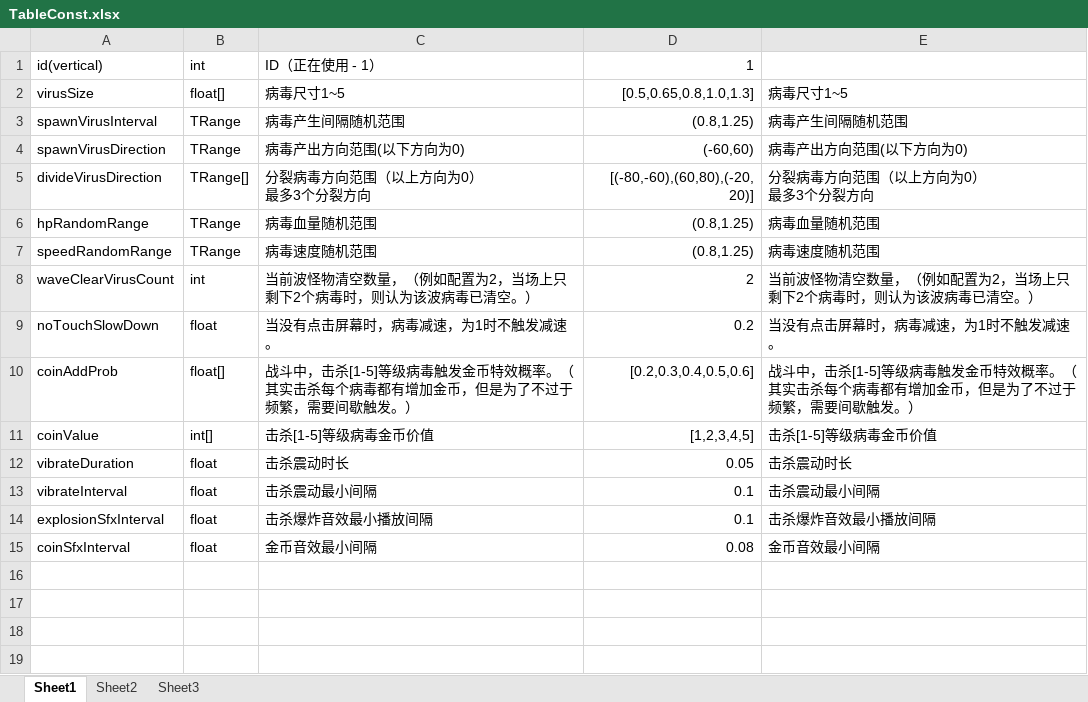
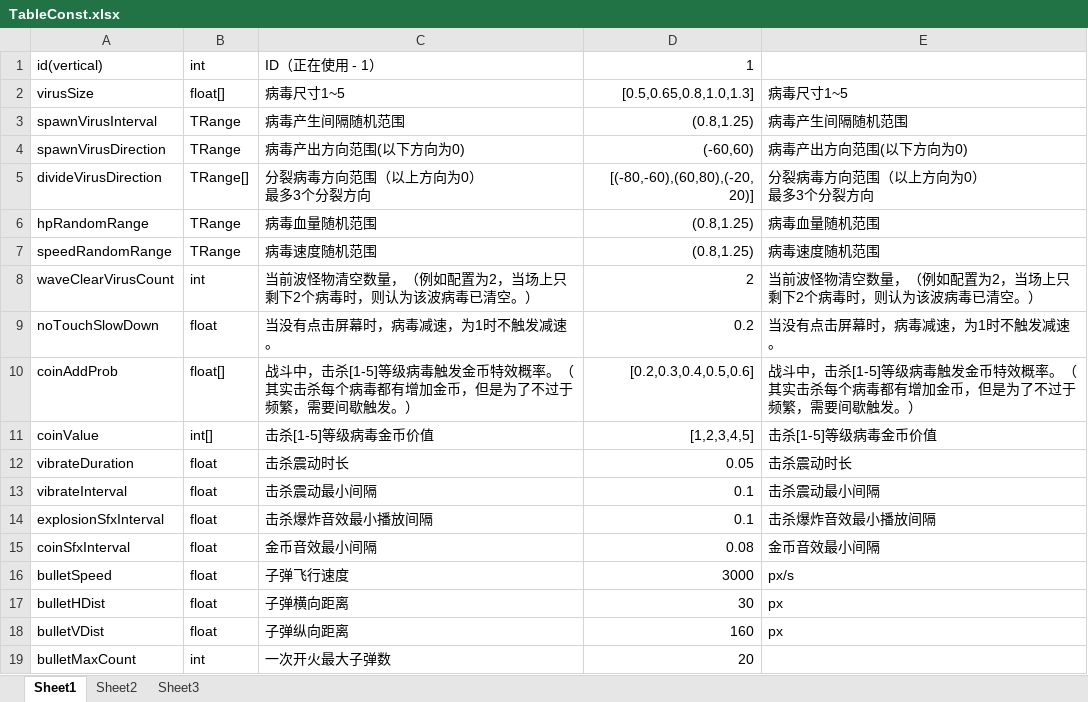
Before and after one commit to psygames/DestroyViruses, an Excel workbook: DestroyViruses/Assets/Tables/TableConst.xlsx, sheet Sheet1, drawn as a sheet; values as stored, in another font and other column widths than the file's, no borders; the diff names each change by its address in the sheet, - before the commit and + after, or states it on an @@ line.

```diff
--- a/DestroyViruses/Assets/Tables/TableConst.xlsx (sheet Sheet1)
+++ b/DestroyViruses/Assets/Tables/TableConst.xlsx (sheet Sheet1)
+row 16: bulletSpeed | float | 子弹飞行速度 | 3000 | px/s
+row 17: bulletHDist | float | 子弹横向距离 | 30 | px
+row 18: bulletVDist | float | 子弹纵向距离 | 160 | px
+row 19: bulletMaxCount | int | 一次开火最大子弹数 | 20
```
Also changed, not shown: 3 other files.
